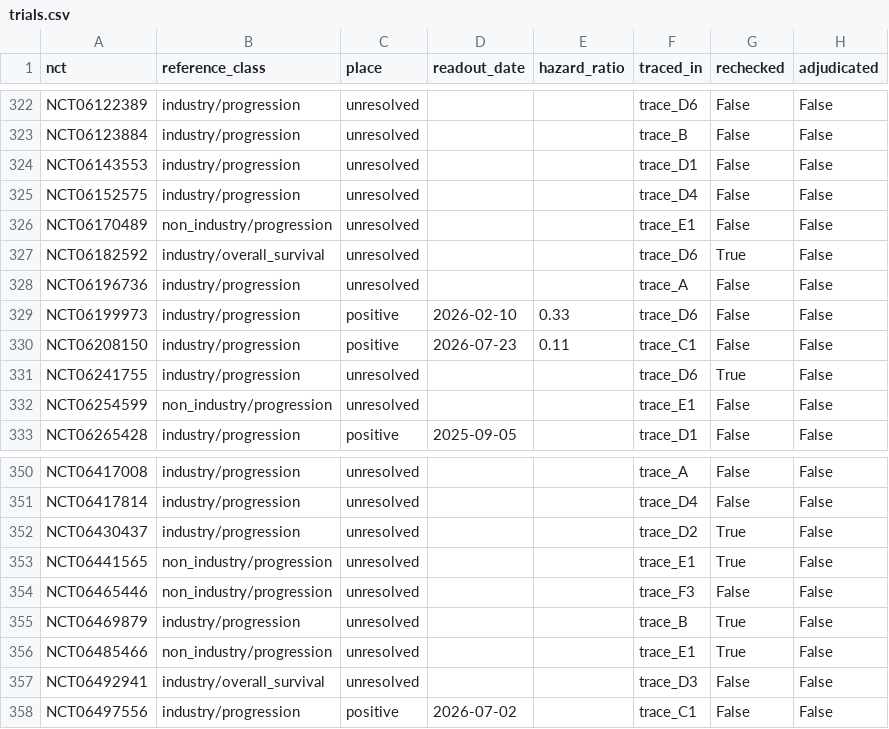
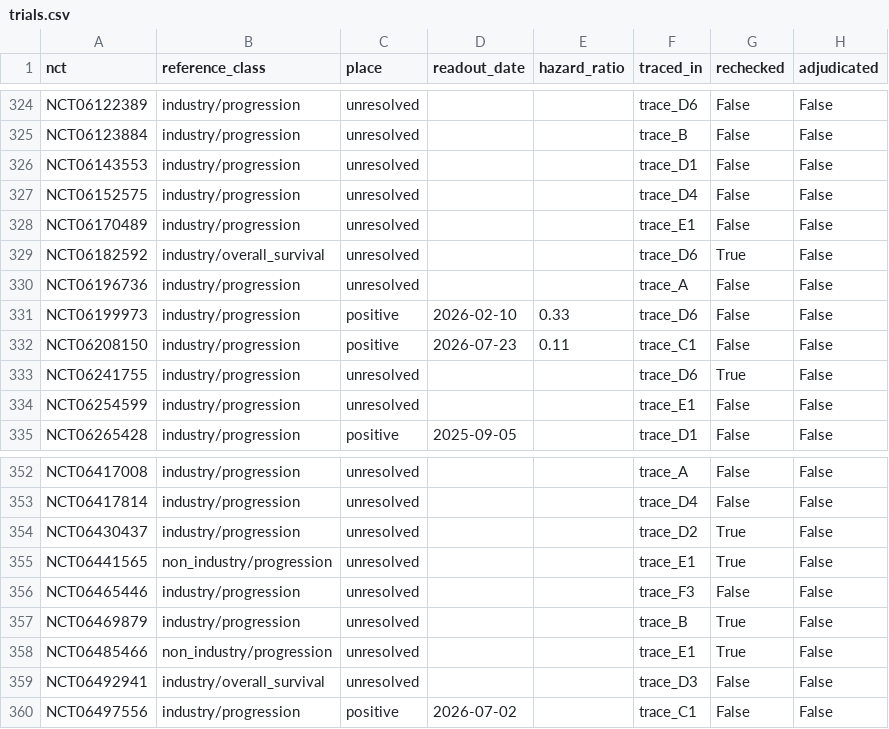
Before and after one commit to span-ai-labs/trialseal, a CSV file: results/reference_set/trials.csv, drawn as a sheet; only a part is shown, gaps mark what is left out; the diff covers the shown part only.

Commit message:
Correct sponsor types, rule on six designs, draw the adjudicators' sample
Ten companies the registry classes as 'other' are industry-led (ADR-0016).
The four trials that moved into the industry-led pool are traced (tranche G).

The study lead excluded four traced non-inferiority designs and two candidates
that are not cancer trials.

The adjudicators' sample of 40 is drawn from the 213 trials traced as read out
or void. Their worklist also holds the six trials the trace left in doubt,
without saying which they are.

```diff
--- a/results/reference_set/trials.csv
+++ b/results/reference_set/trials.csv
@@ -325,3 +327,3 @@ NCT06143553,industry/progression,unresolved,,,trace_D1,False,False
 NCT06152575,industry/progression,unresolved,,,trace_D4,False,False
-NCT06170489,non_industry/progression,unresolved,,,trace_E1,False,False
+NCT06170489,industry/progression,unresolved,,,trace_E1,False,False
 NCT06182592,industry/overall_survival,unresolved,,,trace_D6,True,False
@@ -331,3 +333,3 @@ NCT06208150,industry/progression,positive,2026-07-23,0.11,trace_C1,False,False
 NCT06241755,industry/progression,unresolved,,,trace_D6,True,False
-NCT06254599,non_industry/progression,unresolved,,,trace_E1,False,False
+NCT06254599,industry/progression,unresolved,,,trace_E1,False,False
 NCT06265428,industry/progression,positive,2025-09-05,,trace_D1,False,False
@@ -353,3 +355,3 @@ NCT06430437,industry/progression,unresolved,,,trace_D2,True,False
 NCT06441565,non_industry/progression,unresolved,,,trace_E1,True,False
-NCT06465446,non_industry/progression,unresolved,,,trace_F3,False,False
+NCT06465446,industry/progression,unresolved,,,trace_F3,False,False
 NCT06469879,industry/progression,unresolved,,,trace_B,True,False
```
Also changed, not shown: 4 added rows and 8 edited cells elsewhere in this file, results/reference_set/hazard_ratios.csv, results/screening/design_queue.csv, 21 other files.
